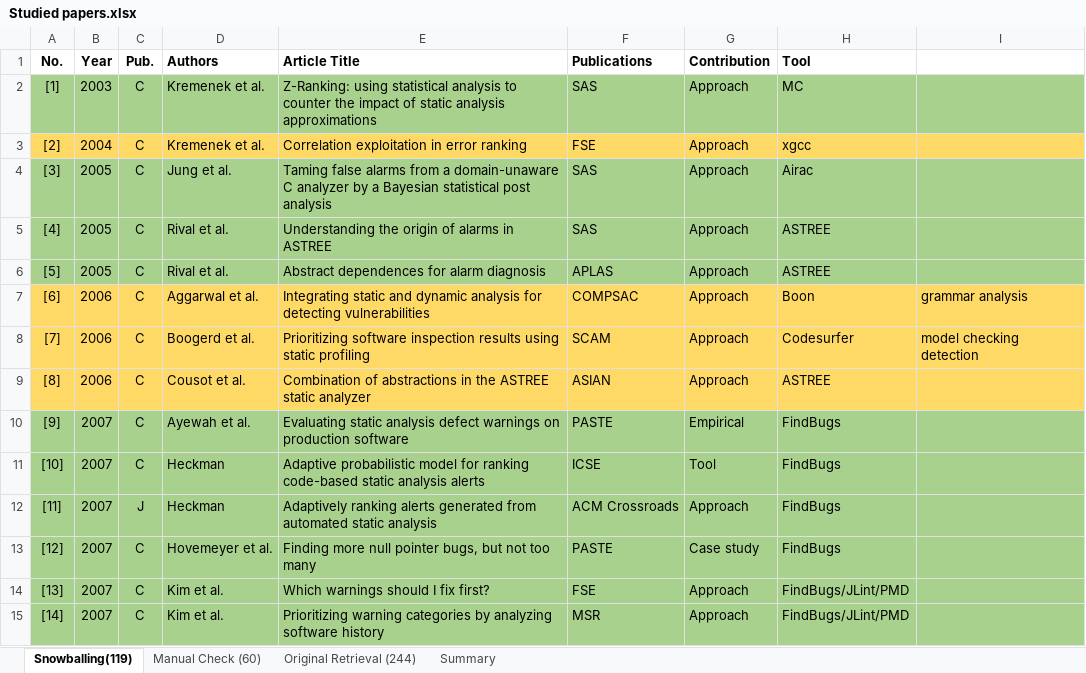
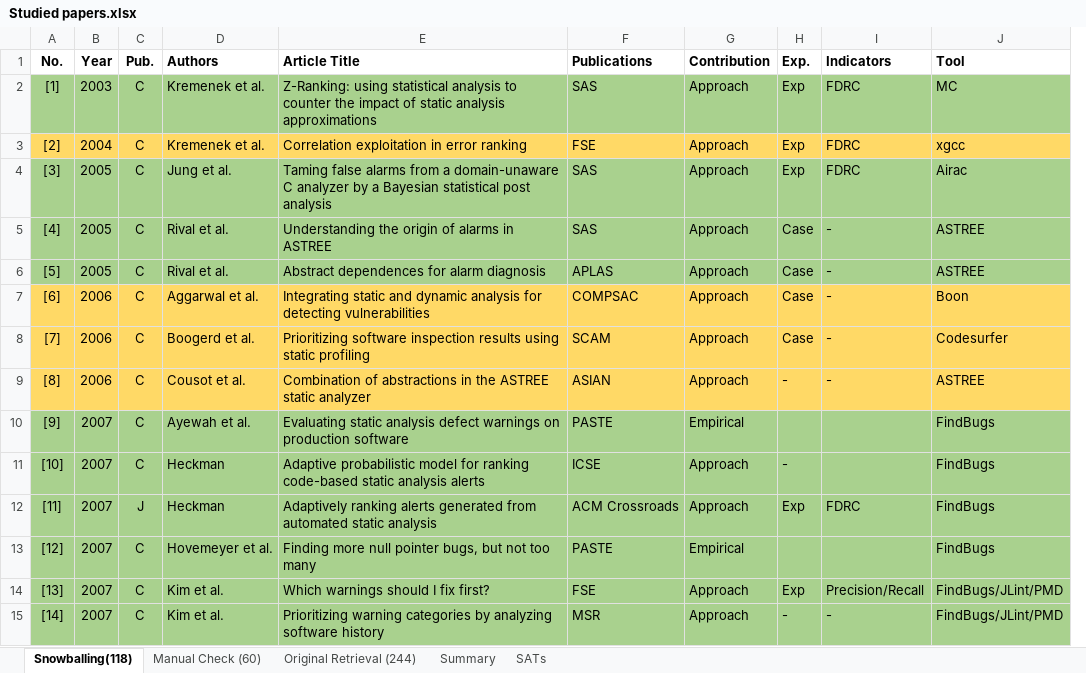
Before and after one commit to Naplues/TSE-Survey-FPM, an Excel workbook: Studied papers.xlsx, sheet Snowballing(118), drawn as a sheet; only a part is shown; values as stored, in another font and other column widths than the file's, no borders; removed rows and columns are numbered as before the commit, all else as after; the diff covers the shown part only; the diff names each change by its address in the sheet, - before the commit and + after, or states it on an @@ line.

```diff
--- a/Studied papers.xlsx (sheet Snowballing(118))
+++ b/Studied papers.xlsx (sheet Snowballing(118))
-sheet tab: Snowballing(119)
+sheet tab: Snowballing(118)
+sheet tab: SATs
+column H (Exp.), rows 2-15: Exp | Exp | Exp | Case | Case | Case | Case | - |  | - | Exp |  | Exp | -
+column I (Indicators), rows 2-15: FDRC | FDRC | FDRC | - | - | - | - | - |  |  | FDRC |  | Precision/Recall | -
-column I, rows 7-8: grammar analysis | model checking detection
-G11 (Contribution): Tool
+G11 (Contribution): Approach
-G13 (Contribution): Case study
+G13 (Contribution): Empirical
```
Also changed, not shown: 1 removed row and 53 edited cells elsewhere in this sheet, 1 other file.
